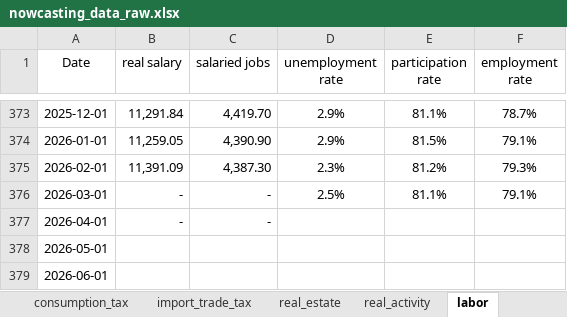
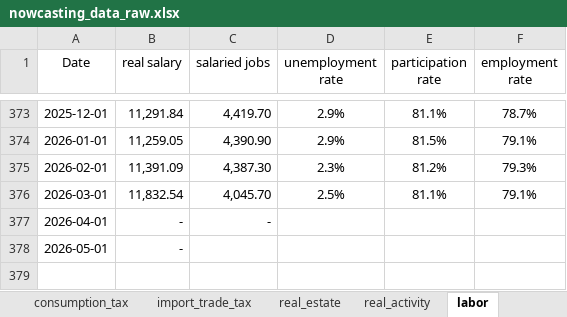
Before and after one commit to EvyatarSegal/gdp-nowcasting-seminar, an Excel workbook: data/raw/nowcasting_data_raw.xlsx, sheet labor, drawn as a sheet; only a part is shown, gaps mark what is left out; values as stored, in another font and other column widths than the file's, no borders; the diff names each change by its address in the sheet, - before the commit and + after, or states it on an @@ line.

```diff
--- a/data/raw/nowcasting_data_raw.xlsx (sheet labor)
+++ b/data/raw/nowcasting_data_raw.xlsx (sheet labor)
-B376 (real salary): -
+B376 (real salary): 11,832.54
-C376 (salaried jobs): -
+C376 (salaried jobs): 4,045.70
-B378 (real salary): (empty)
+B378 (real salary): -
-row 379: 2026-06-01
```
Also changed, not shown: sheet real_activity, sheet import_trade_tax, sheet consumption_tax, sheet FX_liqudity, sheet capital_markets, sheet real_estate, 2 more sheets, other sheet tabs, formulas that keep their value, charts or pictures, blocks_real.xlsx, blocks_transformed.xlsx, 7 other files.
